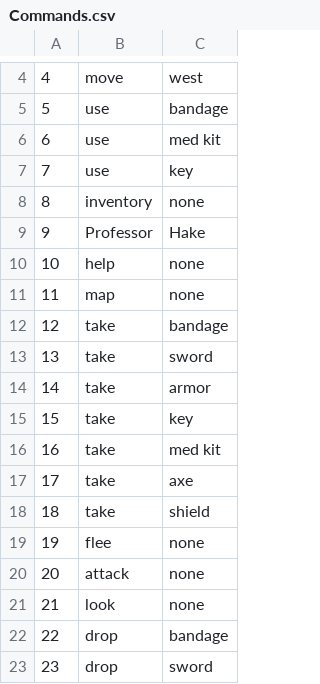
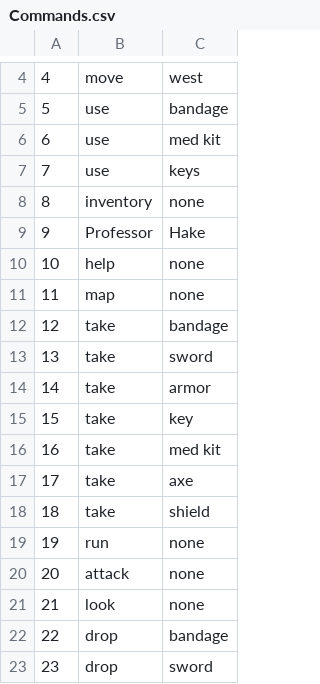
Before and after one commit to therbine/CS320-Sp19-Team-therbine-mreinhart-ehostler1, a CSV file: src/database/persist/res/Commands.csv, drawn as a sheet; only a part is shown, gaps mark what is left out.

Commit message:
minor changes to command csv

```diff
--- a/src/database/persist/res/Commands.csv
+++ b/src/database/persist/res/Commands.csv
@@ -6,3 +6,3 @@
 6|use|med kit
-7|use|key
+7|use|keys
 8|inventory|none
@@ -18,3 +18,3 @@
 18|take|shield
-19|flee|none
+19|run|none
 20|attack|none
```
